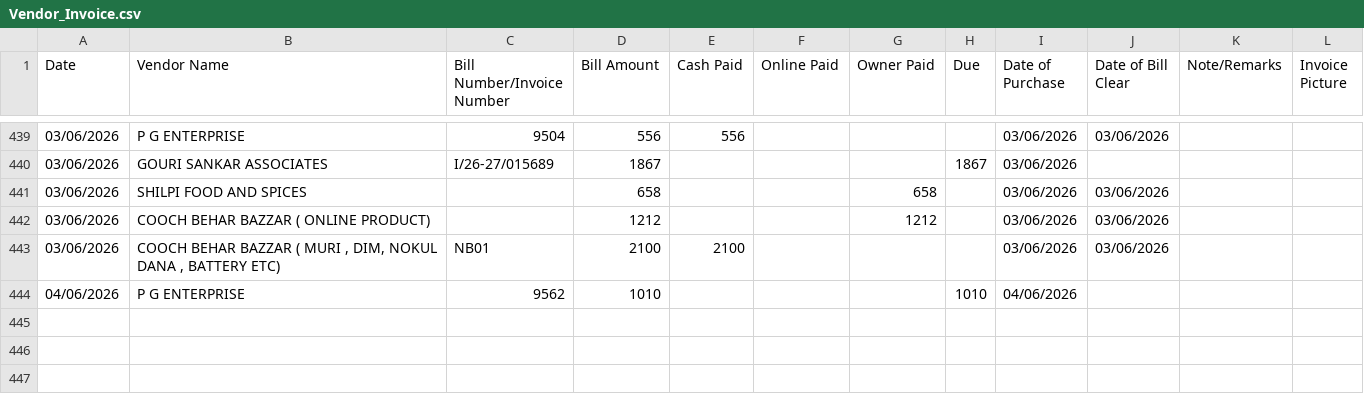
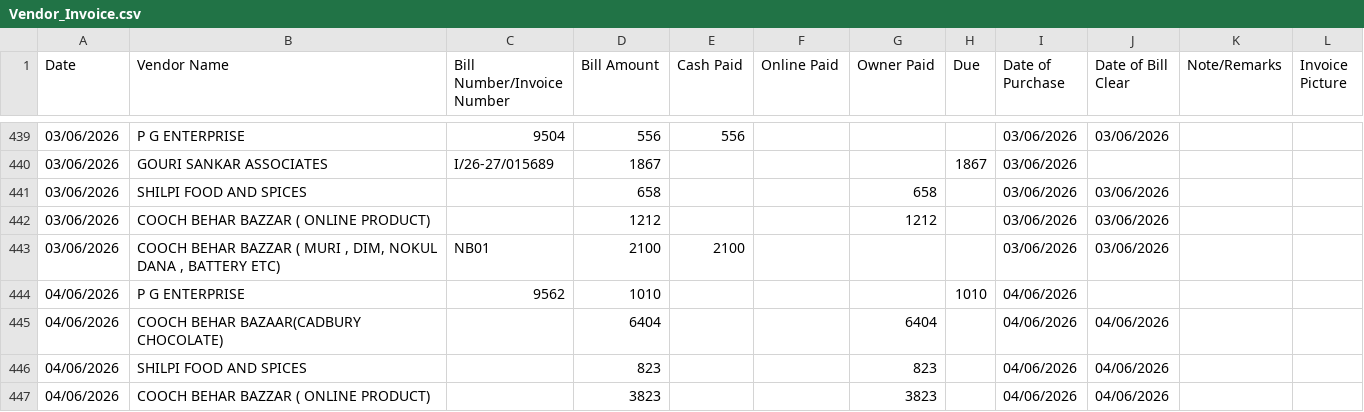
Before and after one commit to drrifadhaque/nabho-dashboard, a CSV file: sheet-data/Vendor_Invoice.csv, drawn as a sheet; only a part is shown, gaps mark what is left out; the diff names each change by its address in the sheet, - before the commit and + after, or states it on an @@ line.

```diff
--- a/sheet-data/Vendor_Invoice.csv
+++ b/sheet-data/Vendor_Invoice.csv
+row 445: 04/06/2026 | COOCH BEHAR BAZAAR(CADBURY CHOCOLATE) |  | 6404 |  |  | 6404 |  | 04/06/2026 | 04/06/2026
+row 446: 04/06/2026 | SHILPI FOOD AND SPICES |  | 823 |  |  | 823 |  | 04/06/2026 | 04/06/2026
+row 447: 04/06/2026 | COOCH BEHAR BAZZAR ( ONLINE PRODUCT) |  | 3823 |  |  | 3823 |  | 04/06/2026 | 04/06/2026
```
Also changed, not shown: sheet-data/Attendance.csv, 2 other files.
